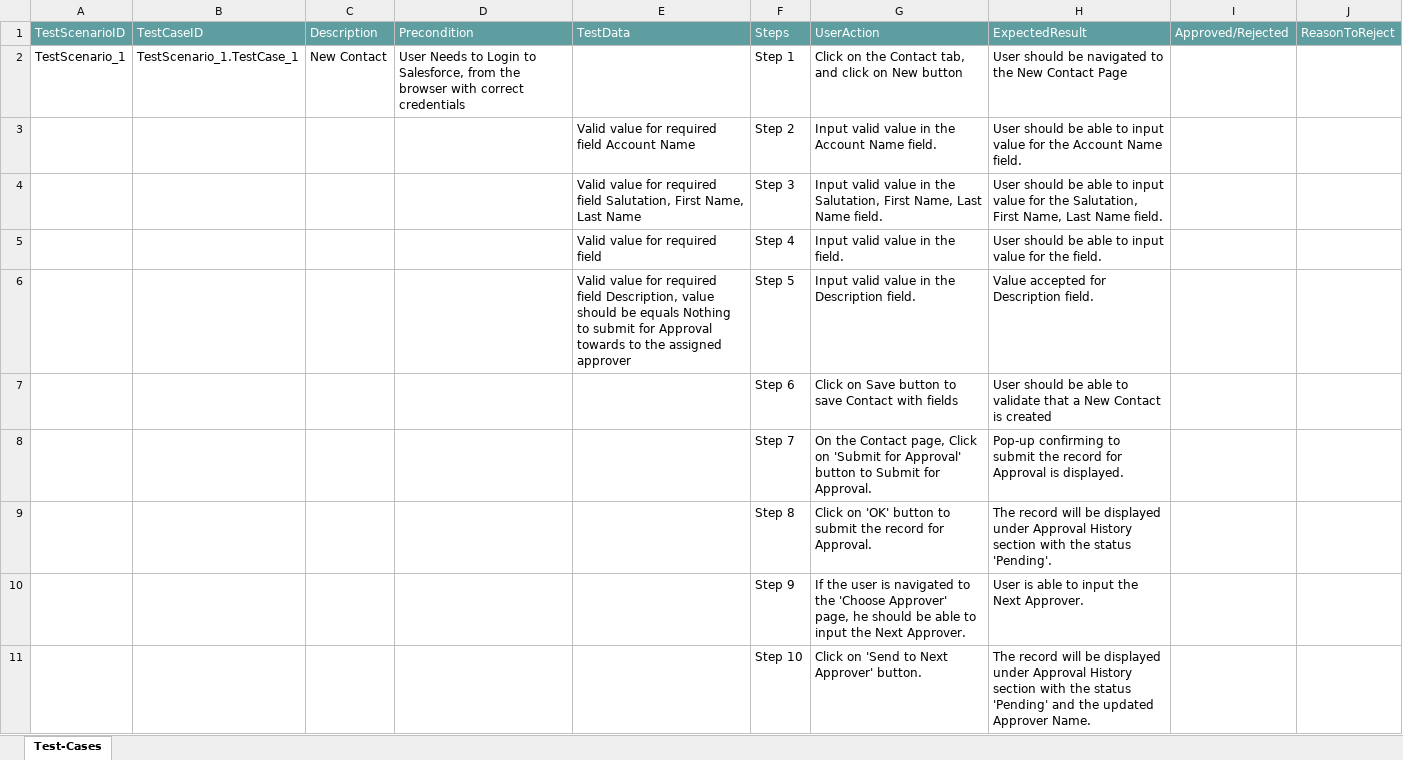
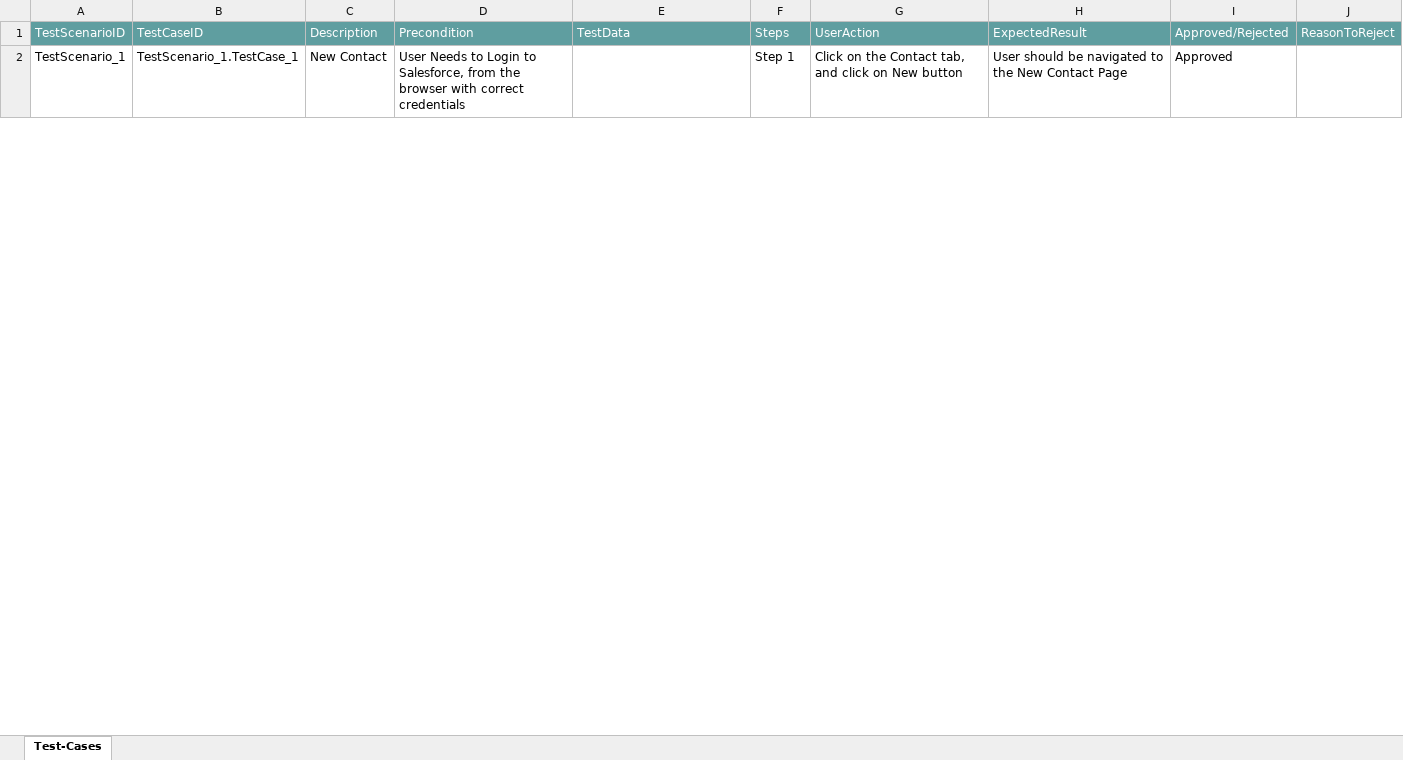
Before and after one commit to ShaikMohamedIrfan/CTSTESTING, an Excel workbook: Contact_approval_2.xlsx, sheet Test-Cases, drawn as a sheet; only a part is shown; values as stored, in another font and other column widths than the file's, no borders; table styles not drawn; the diff covers the shown part only; the diff names each change by its address in the sheet, - before the commit and + after, or states it on an @@ line.

Commit message:
Update Contact_approval_2.xlsx

```diff
--- a/Contact_approval_2.xlsx (sheet Test-Cases)
+++ b/Contact_approval_2.xlsx (sheet Test-Cases)
-I2: (empty)
+I2: Approved
@@ row 3 hidden:  |  |  |  | Valid value for required field Account Name | Step 2 | Input valid value in the Account Name field. | User should be able to input value for the Account Name field. @@
@@ row 4 hidden:  |  |  |  | Valid value for required field Salutation, First Name, Last Name | Step 3 | Input valid value in the Salutation, First Name, Last Name field. | User should be able to input value for the Salutation, First Name, Last Name field. @@
@@ row 5 hidden:  |  |  |  | Valid value for required field | Step 4 | Input valid value in the field. | User should be able to input value for the field. @@
@@ row 6 hidden:  |  |  |  | Valid value for required field Description, value should be equals Nothing to submit for Approval towards to the assigned approver | Step 5 | Input valid value in the Description field. | Value accepted for Description field. @@
@@ row 7 hidden:  |  |  |  |  | Step 6 | Click on Save button to save Contact with fields | User should be able to validate that a New Contact is created @@
@@ row 8 hidden:  |  |  |  |  | Step 7 | On the Contact page, Click on 'Submit for Approval' button to Submit for Approval. | Pop-up confirming to submit the record for Approval is displayed. @@
@@ row 9 hidden:  |  |  |  |  | Step 8 | Click on 'OK' button to submit the record for Approval. | The record will be displayed under Approval History section with the status 'Pending'. @@
@@ row 10 hidden:  |  |  |  |  | Step 9 | If the user is navigated to the 'Choose Approver' page, he should be able to input the Next Approver. | User is able to input the Next Approver. @@
@@ row 11 hidden:  |  |  |  |  | Step 10 | Click on 'Send to Next Approver' button. | The record will be displayed under Approval History section with the status 'Pending' and the updated Approver Name. @@
```
Also changed, not shown: 8 hidden or unhidden rows and 1 edited cell elsewhere in this sheet.
